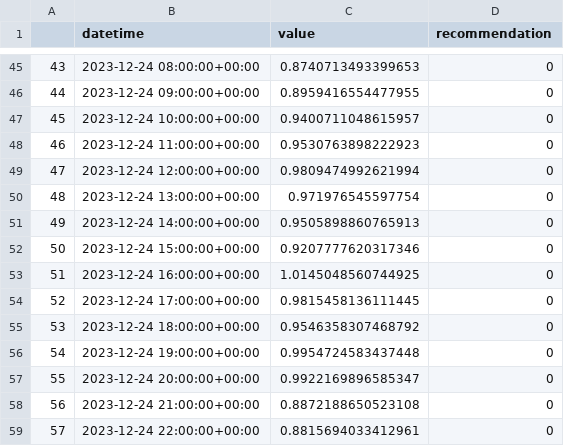
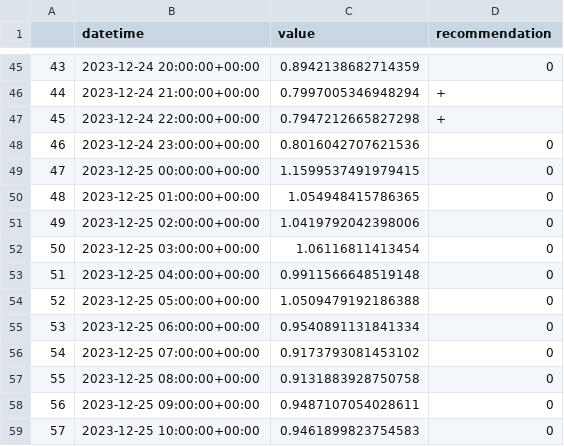
Before and after one commit to IDS-mini/electricity, a CSV file: forecast_data/forecasts.csv, drawn as a sheet; only a part is shown, gaps mark what is left out; the diff covers the shown part only.

```diff
--- a/forecast_data/forecasts.csv
+++ b/forecast_data/forecasts.csv
@@ -45,15 +45,15 @@
-43,2023-12-24 08:00:00+00:00,0.8740713493399653,0
-44,2023-12-24 09:00:00+00:00,0.8959416554477955,0
-45,2023-12-24 10:00:00+00:00,0.9400711048615957,0
-46,2023-12-24 11:00:00+00:00,0.9530763898222923,0
-47,2023-12-24 12:00:00+00:00,0.9809474992621994,0
-48,2023-12-24 13:00:00+00:00,0.971976545597754,0
-49,2023-12-24 14:00:00+00:00,0.9505898860765913,0
-50,2023-12-24 15:00:00+00:00,0.9207777620317346,0
-51,2023-12-24 16:00:00+00:00,1.0145048560744925,0
-52,2023-12-24 17:00:00+00:00,0.9815458136111445,0
-53,2023-12-24 18:00:00+00:00,0.9546358307468792,0
-54,2023-12-24 19:00:00+00:00,0.9954724583437448,0
-55,2023-12-24 20:00:00+00:00,0.9922169896585347,0
-56,2023-12-24 21:00:00+00:00,0.8872188650523108,0
-57,2023-12-24 22:00:00+00:00,0.8815694033412961,0
+43,2023-12-24 20:00:00+00:00,0.8942138682714359,0
+44,2023-12-24 21:00:00+00:00,0.7997005346948294,+
+45,2023-12-24 22:00:00+00:00,0.7947212665827298,+
+46,2023-12-24 23:00:00+00:00,0.8016042707621536,0
+47,2023-12-25 00:00:00+00:00,1.1599537491979415,0
+48,2023-12-25 01:00:00+00:00,1.054948415786365,0
+49,2023-12-25 02:00:00+00:00,1.0419792042398006,0
+50,2023-12-25 03:00:00+00:00,1.06116811413454,0
+51,2023-12-25 04:00:00+00:00,0.9911566648519148,0
+52,2023-12-25 05:00:00+00:00,1.0509479192186388,0
+53,2023-12-25 06:00:00+00:00,0.9540891131841334,0
+54,2023-12-25 07:00:00+00:00,0.9173793081453102,0
+55,2023-12-25 08:00:00+00:00,0.9131883928750758,0
+56,2023-12-25 09:00:00+00:00,0.9487107054028611,0
+57,2023-12-25 10:00:00+00:00,0.9461899823754583,0
```
Also changed, not shown: 146 edited cells elsewhere in this file.
